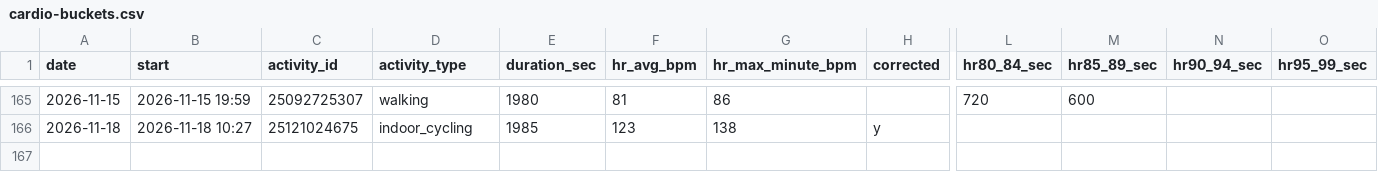
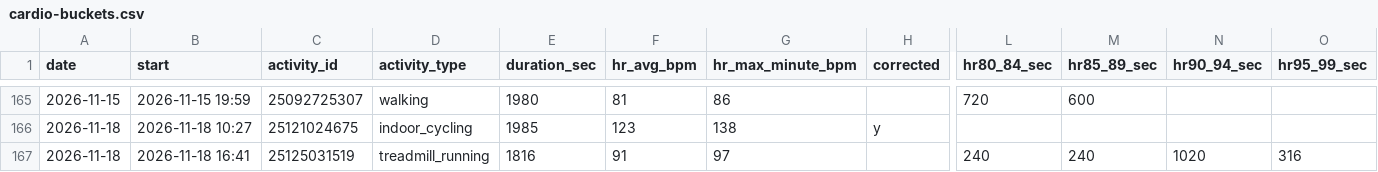
Before and after one commit to jaschro/traintracks, a CSV file: cardio-buckets.csv, drawn as a sheet; only a part is shown, gaps mark what is left out; rows hold the shown columns only; the diff names each change by its address in the sheet, - before the commit and + after, or states it on an @@ line.

```diff
--- a/cardio-buckets.csv
+++ b/cardio-buckets.csv
+row 167: 2026-11-18 | 2026-11-18 16:41 | 25125031519 | treadmill_running | 1816 | 91 | 97 |  | 240 | 240 | 1020 | 316
```
Also changed, not shown: cardio-minutes.csv, 2 other files.
